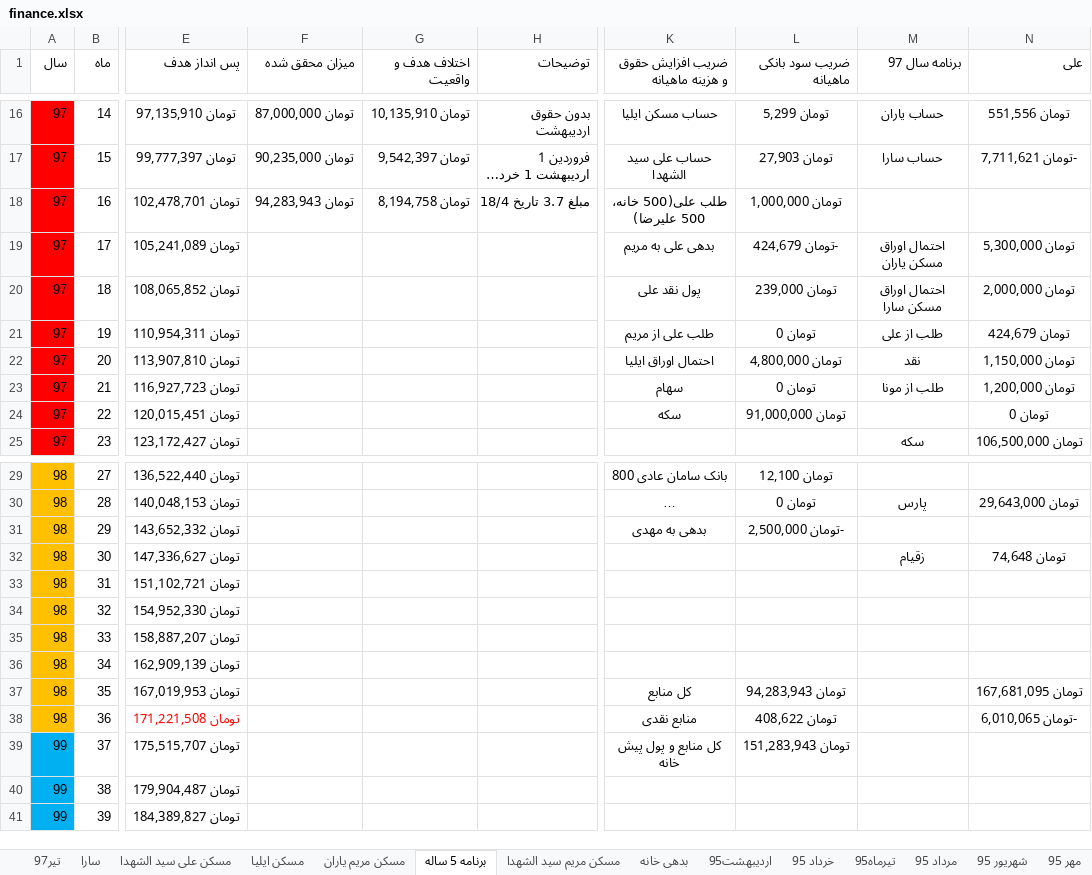
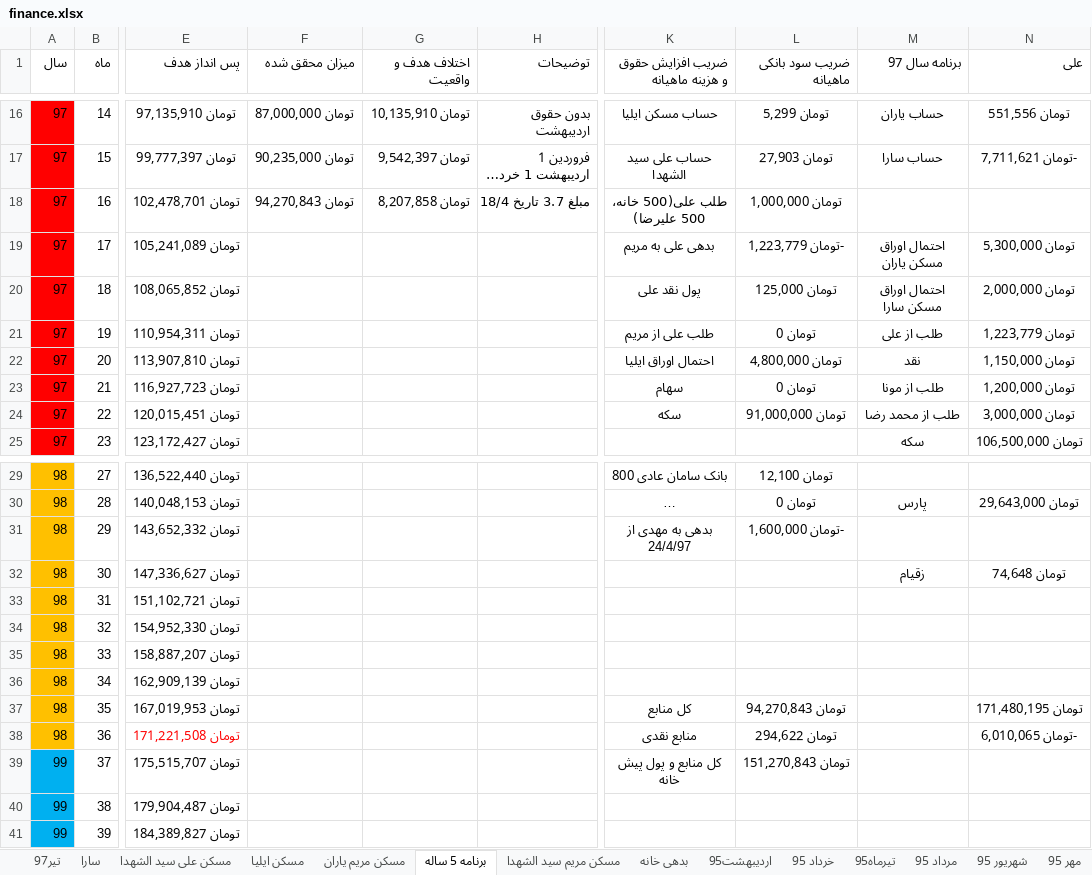
Before and after one commit to ali61n60/AudioDemo, an Excel workbook: AudioDemo/finance/finance.xlsx, sheet برنامه 5 ساله, drawn as a sheet; only a part is shown, gaps mark what is left out; long unchanged cells end in …; values as stored, in another font and other column widths than the file's, no borders; conditional formats not drawn; the diff names each change by its address in the sheet, - before the commit and + after, or states it on an @@ line.

```diff
--- a/AudioDemo/finance/finance.xlsx (sheet برنامه 5 ساله)
+++ b/AudioDemo/finance/finance.xlsx (sheet برنامه 5 ساله)
-F18 (میزان محقق شده): تومان 94,283,943
+F18 (میزان محقق شده): تومان 94,270,843
-G18 (اختلاف هدف و واقعیت): تومان 8,194,758
+G18 (اختلاف هدف و واقعیت): تومان 8,207,858
-L19 (ضریب سود بانکی ماهیانه): -تومان 424,679
+L19 (ضریب سود بانکی ماهیانه): -تومان 1,223,779
-L20 (ضریب سود بانکی ماهیانه): تومان 239,000
+L20 (ضریب سود بانکی ماهیانه): تومان 125,000
-N21 (علی): تومان 424,679
+N21 (علی): تومان 1,223,779
-M24 (برنامه سال 97): (empty)
+M24 (برنامه سال 97): طلب از محمد رضا
-N24 (علی): تومان 0
+N24 (علی): تومان 3,000,000
-K31 (ضریب افزایش حقوق و هزینه ماهیانه): بدهی به مهدی
+K31 (ضریب افزایش حقوق و هزینه ماهیانه): بدهی به مهدی از 24/4/97
-L31 (ضریب سود بانکی ماهیانه): -تومان 2,500,000
+L31 (ضریب سود بانکی ماهیانه): -تومان 1,600,000
-L37 (ضریب سود بانکی ماهیانه): تومان 94,283,943
+L37 (ضریب سود بانکی ماهیانه): تومان 94,270,843
-N37 (علی): تومان 167,681,095
+N37 (علی): تومان 171,480,195
-L38 (ضریب سود بانکی ماهیانه): تومان 408,622
+L38 (ضریب سود بانکی ماهیانه): تومان 294,622
-L39 (ضریب سود بانکی ماهیانه): تومان 151,283,943
+L39 (ضریب سود بانکی ماهیانه): تومان 151,270,843
```
Also changed, not shown: sheet تیر97, 1 other file.
